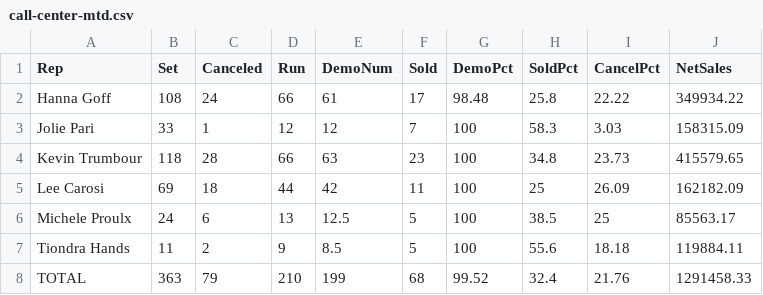
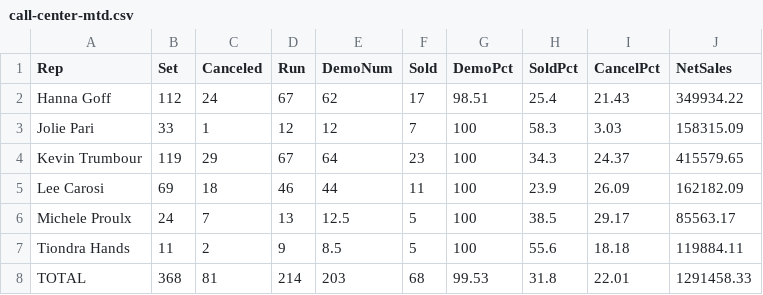
Before and after one commit to SeanSenno/rebath-call-center-dashboard, a CSV file: data/call-center-mtd.csv, drawn as a sheet.

Commit message:
Daily call center data update

```diff
--- a/data/call-center-mtd.csv
+++ b/data/call-center-mtd.csv
@@ -1,8 +1,8 @@
 Rep,Set,Canceled,Run,DemoNum,Sold,DemoPct,SoldPct,CancelPct,NetSales
-Hanna Goff,108,24,66,61,17,98.48,25.8,22.22,349934.22
+Hanna Goff,112,24,67,62,17,98.51,25.4,21.43,349934.22
 Jolie Pari,33,1,12,12,7,100,58.3,3.03,158315.09
-Kevin Trumbour,118,28,66,63,23,100,34.8,23.73,415579.65
-Lee Carosi,69,18,44,42,11,100,25,26.09,162182.09
-Michele Proulx,24,6,13,12.5,5,100,38.5,25,85563.17
+Kevin Trumbour,119,29,67,64,23,100,34.3,24.37,415579.65
+Lee Carosi,69,18,46,44,11,100,23.9,26.09,162182.09
+Michele Proulx,24,7,13,12.5,5,100,38.5,29.17,85563.17
 Tiondra Hands,11,2,9,8.5,5,100,55.6,18.18,119884.11
-TOTAL,363,79,210,199,68,99.52,32.4,21.76,1291458.33
+TOTAL,368,81,214,203,68,99.53,31.8,22.01,1291458.33
```
